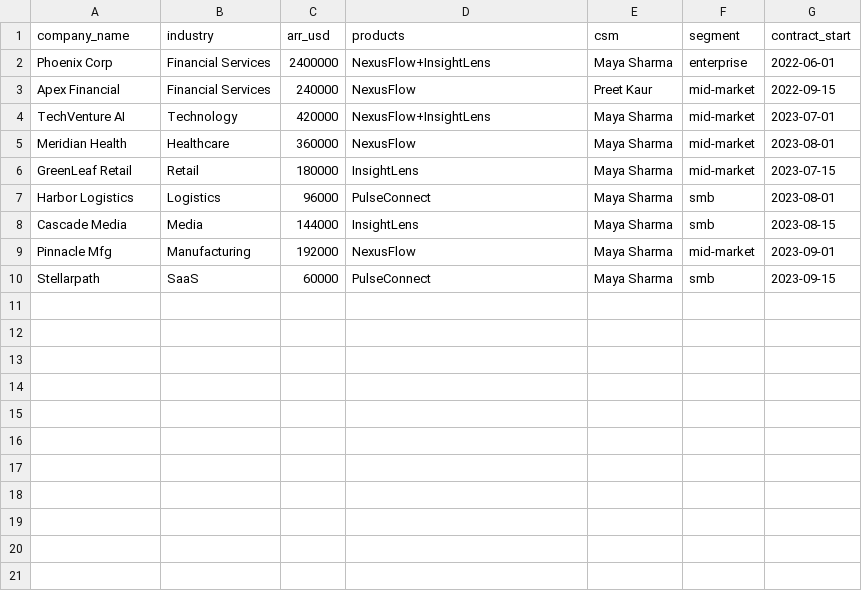
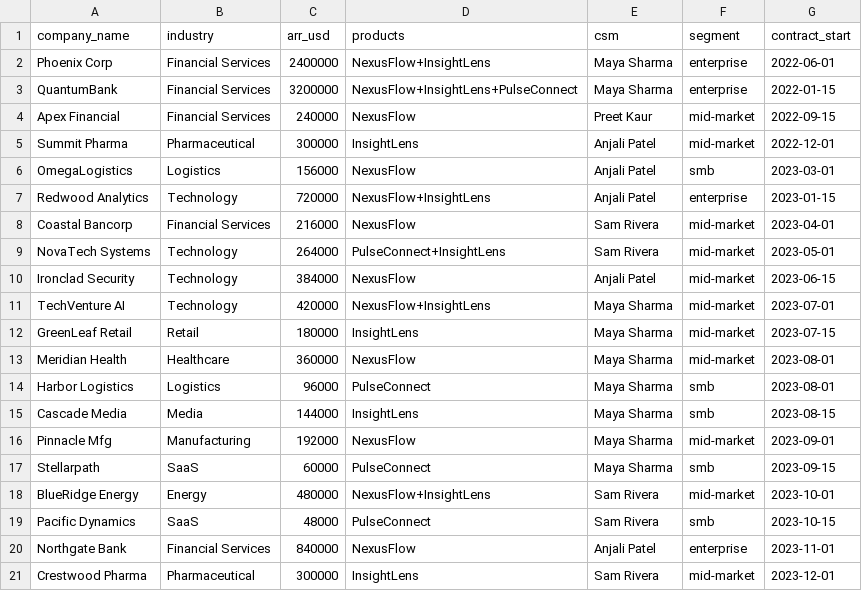
Before and after one commit to hemant1456/agentic_graph_rag_fusion, a CSV file: step_00_dataset/company_data/sales/customer_list.csv, drawn as a sheet.

```diff
--- a/step_00_dataset/company_data/sales/customer_list.csv
+++ b/step_00_dataset/company_data/sales/customer_list.csv
@@ -2,6 +2,13 @@ company_name,industry,arr_usd,products,csm,segment,contract_start
 Phoenix Corp,Financial Services,2400000,NexusFlow+InsightLens,Maya Sharma,enterprise,2022-06-01
+QuantumBank,Financial Services,3200000,NexusFlow+InsightLens+PulseConnect,Maya Sharma,enterprise,2022-01-15
 Apex Financial,Financial Services,240000,NexusFlow,Preet Kaur,mid-market,2022-09-15
+Summit Pharma,Pharmaceutical,300000,InsightLens,Anjali Patel,mid-market,2022-12-01
+OmegaLogistics,Logistics,156000,NexusFlow,Anjali Patel,smb,2023-03-01
+Redwood Analytics,Technology,720000,NexusFlow+InsightLens,Anjali Patel,enterprise,2023-01-15
+Coastal Bancorp,Financial Services,216000,NexusFlow,Sam Rivera,mid-market,2023-04-01
+NovaTech Systems,Technology,264000,PulseConnect+InsightLens,Sam Rivera,mid-market,2023-05-01
+Ironclad Security,Technology,384000,NexusFlow,Anjali Patel,mid-market,2023-06-15
 TechVenture AI,Technology,420000,NexusFlow+InsightLens,Maya Sharma,mid-market,2023-07-01
+GreenLeaf Retail,Retail,180000,InsightLens,Maya Sharma,mid-market,2023-07-15
 Meridian Health,Healthcare,360000,NexusFlow,Maya Sharma,mid-market,2023-08-01
-GreenLeaf Retail,Retail,180000,InsightLens,Maya Sharma,mid-market,2023-07-15
 Harbor Logistics,Logistics,96000,PulseConnect,Maya Sharma,smb,2023-08-01
@@ -10 +17,5 @@ Pinnacle Mfg,Manufacturing,192000,NexusFlow,Maya Sharma,mid-market,2023-09-01
 Stellarpath,SaaS,60000,PulseConnect,Maya Sharma,smb,2023-09-15
+BlueRidge Energy,Energy,480000,NexusFlow+InsightLens,Sam Rivera,mid-market,2023-10-01
+Pacific Dynamics,SaaS,48000,PulseConnect,Sam Rivera,smb,2023-10-15
+Northgate Bank,Financial Services,840000,NexusFlow,Anjali Patel,enterprise,2023-11-01
+Crestwood Pharma,Pharmaceutical,300000,InsightLens,Sam Rivera,mid-market,2023-12-01
```
Also changed, not shown: step_00_dataset/company_data/finance/vendor_contracts_summary.csv, step_00_dataset/company_data/hr/employee_directory.csv, 11 other files.
